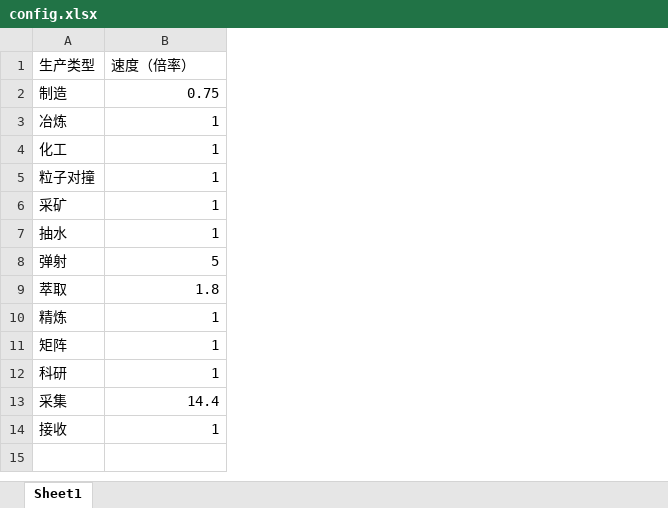
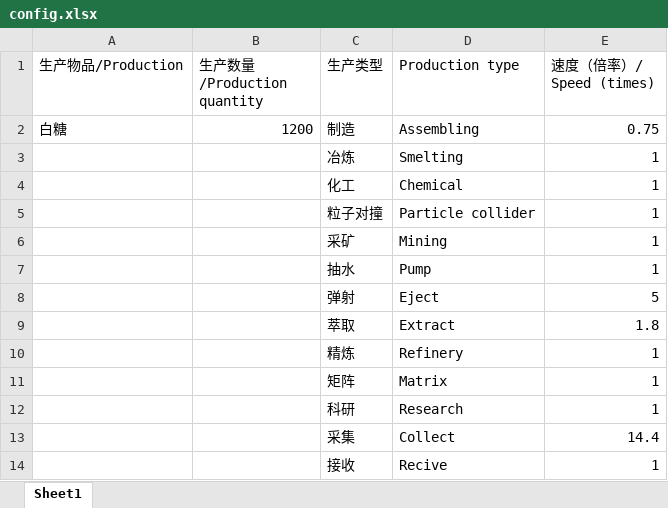
Before and after one commit to Laopeng2019/Dyson_Sphere_Program, an Excel workbook: config.xlsx, sheet Sheet1, drawn as a sheet; values as stored, in another font and other column widths than the file's, no borders; addresses are those after the commit; the diff names each change by its address in the sheet, - before the commit and + after, or states it on an @@ line.

```diff
--- a/config.xlsx (sheet Sheet1)
+++ b/config.xlsx (sheet Sheet1)
+column A (生产物品/Production), row 2: 白糖
+column B (生产数量/Production quantity), row 2: 1200
+column D (Production type), rows 2-14: Assembling | Smelting | Chemical | Particle collider | Mining | Pump | Eject | Extract | Refinery | Matrix | Research | Collect | Recive
-E1: 速度（倍率）
+E1: 速度（倍率）/ Speed (times)
```
Also changed, not shown: result.xlsx, 3 other files.
